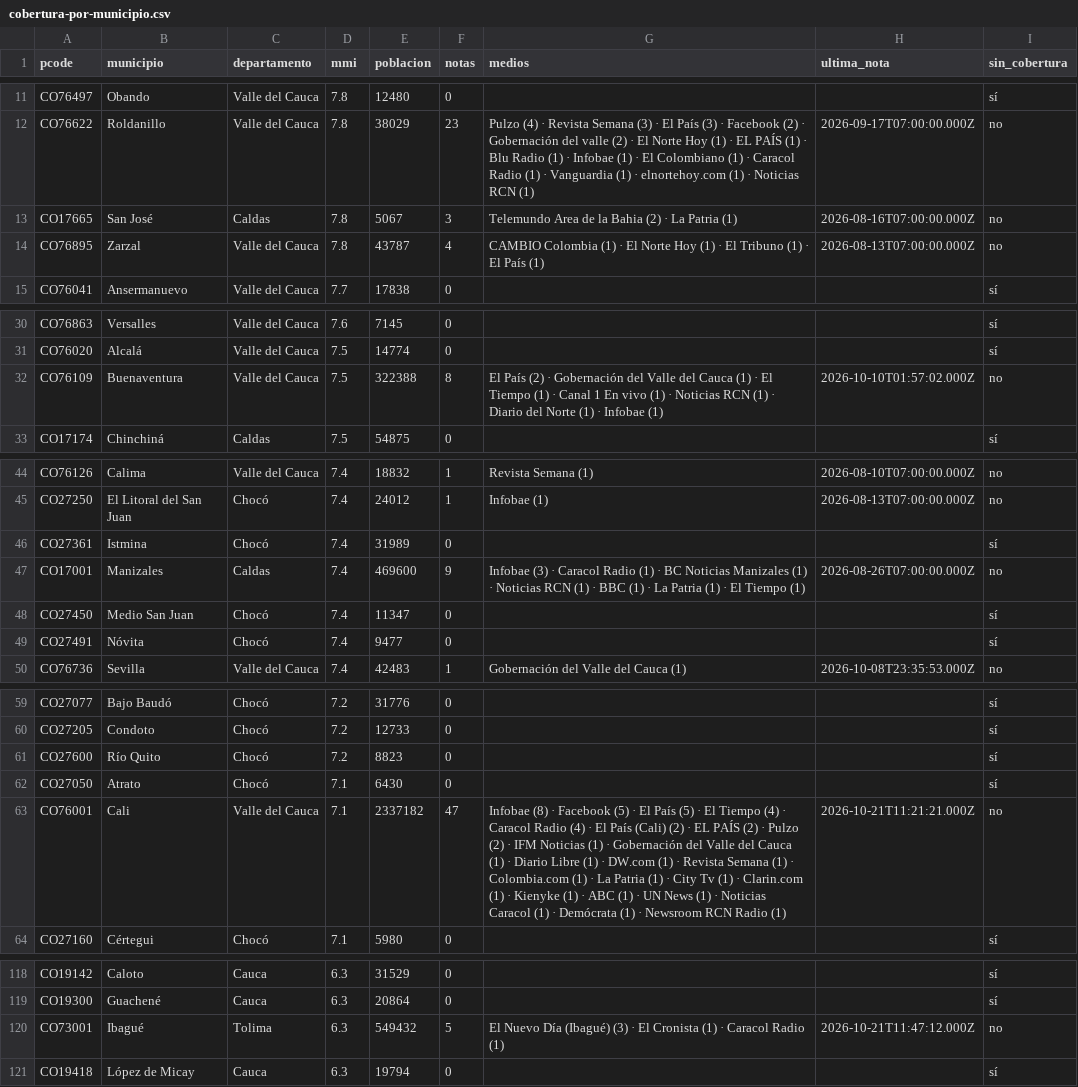
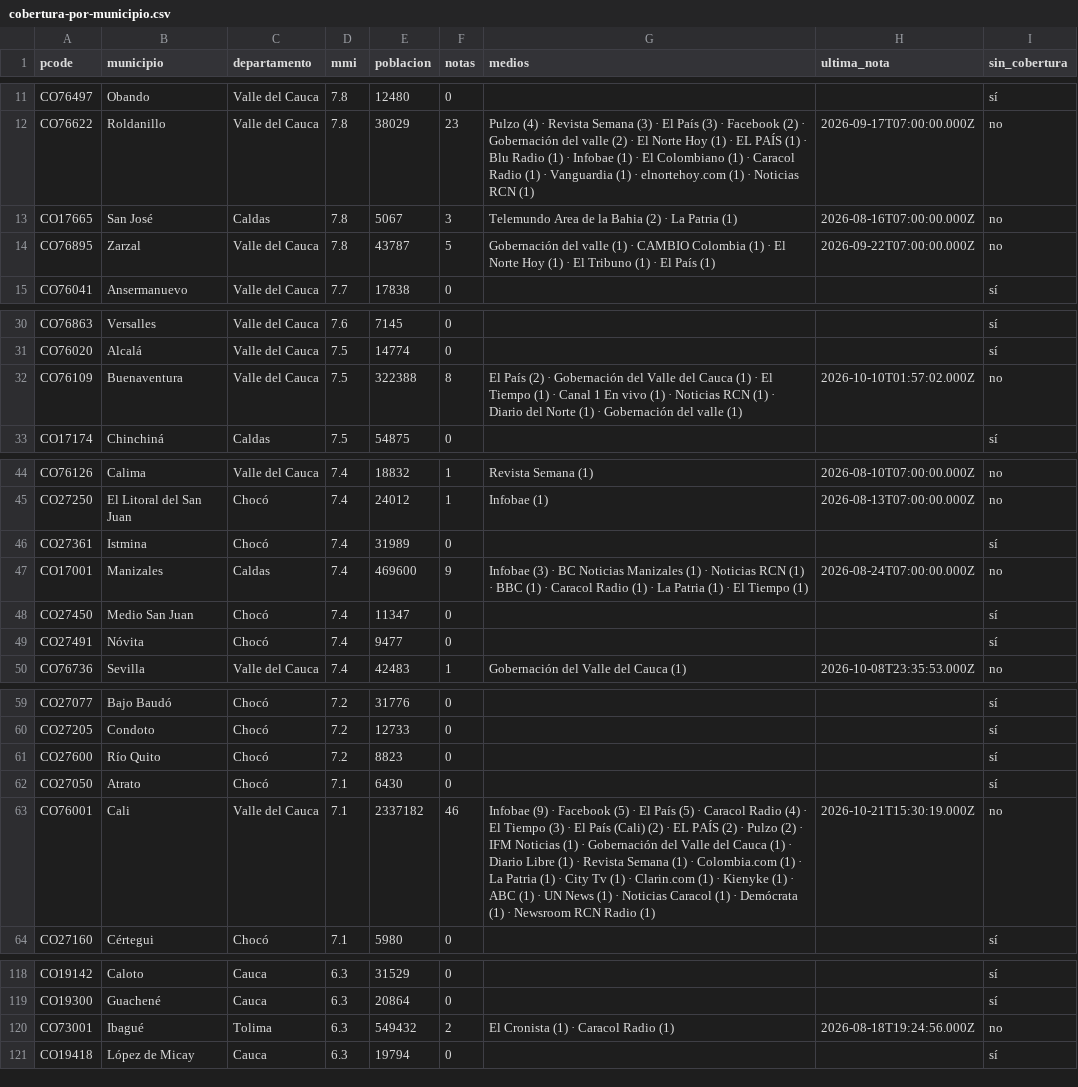
Before and after one commit to YesidAlmanzaGamba/report_cali, a CSV file: data/export/cobertura-por-municipio.csv, drawn as a sheet; only a part is shown, gaps mark what is left out; the diff covers the shown part only.

```diff
--- a/data/export/cobertura-por-municipio.csv
+++ b/data/export/cobertura-por-municipio.csv
@@ -13,3 +13,3 @@ CO76622,Roldanillo,Valle del Cauca,7.8,38029,23,Pulzo (4) · Revista Semana (3)
 CO17665,San José,Caldas,7.8,5067,3,Telemundo Area de la Bahia (2) · La Patria (1),2026-08-16T07:00:00.000Z,no
-CO76895,Zarzal,Valle del Cauca,7.8,43787,4,CAMBIO Colombia (1) · El Norte Hoy (1) · El Tribuno (1) · El País (1),2026-08-13T07:00:00.000Z,no
+CO76895,Zarzal,Valle del Cauca,7.8,43787,5,Gobernación del valle (1) · CAMBIO Colombia (1) · El Norte Hoy (1) · El Tribuno (1) · El País (1),2026-09-22T07:00:00.000Z,no
 CO76041,Ansermanuevo,Valle del Cauca,7.7,17838,0,,,sí
@@ -31,3 +31,3 @@ CO76863,Versalles,Valle del Cauca,7.6,7145,0,,,sí
 CO76020,Alcalá,Valle del Cauca,7.5,14774,0,,,sí
-CO76109,Buenaventura,Valle del Cauca,7.5,322388,8,El País (2) · Gobernación del Valle del Cauca (1) · El Tiempo (1) · Canal 1 En vivo (1) · Noticias RCN (1) · Diario del Norte (1) · Infobae (1),2026-10-10T01:57:02.000Z,no
+CO76109,Buenaventura,Valle del Cauca,7.5,322388,8,El País (2) · Gobernación del Valle del Cauca (1) · El Tiempo (1) · Canal 1 En vivo (1) · Noticias RCN (1) · Diario del Norte (1) · Gobernación del valle (1),2026-10-10T01:57:02.000Z,no
 CO17174,Chinchiná,Caldas,7.5,54875,0,,,sí
@@ -46,3 +46,3 @@ CO27250,El Litoral del San Juan,Chocó,7.4,24012,1,Infobae (1),2026-08-13T07:00:
 CO27361,Istmina,Chocó,7.4,31989,0,,,sí
-CO17001,Manizales,Caldas,7.4,469600,9,Infobae (3) · Caracol Radio (1) · BC Noticias Manizales (1) · Noticias RCN (1) · BBC (1) · La Patria (1) · El Tiempo (1),2026-08-26T07:00:00.000Z,no
+CO17001,Manizales,Caldas,7.4,469600,9,Infobae (3) · BC Noticias Manizales (1) · Noticias RCN (1) · BBC (1) · Caracol Radio (1) · La Patria (1) · El Tiempo (1),2026-08-24T07:00:00.000Z,no
 CO27450,Medio San Juan,Chocó,7.4,11347,0,,,sí
@@ -62,3 +62,3 @@ CO27600,Río Quito,Chocó,7.2,8823,0,,,sí
 CO27050,Atrato,Chocó,7.1,6430,0,,,sí
-CO76001,Cali,Valle del Cauca,7.1,2337182,47,Infobae (8) · Facebook (5) · El País (5) · El Tiempo (4) · Caracol Radio (4) · El País (Cali) (2) · EL PAÍS (2) · Pulzo (2) · IFM Noticias (1) · Gobernación del Valle del Cauca (1) · Diario Libre (1) · DW.com (1) · Revista Semana (1) · Colombia.com (1) · La Patria (1) · City Tv (1) · Clarin.com (1) · Kienyke (1) · ABC (1) · UN News (1) · Noticias Caracol (1) · Demócrata (1) · Newsroom RCN Radio (1),2026-10-21T11:21:21.000Z,no
+CO76001,Cali,Valle del Cauca,7.1,2337182,46,Infobae (9) · Facebook (5) · El País (5) · Caracol Radio (4) · El Tiempo (3) · El País (Cali) (2) · EL PAÍS (2) · Pulzo (2) · IFM Noticias (1) · Gobernación del Valle del Cauca (1) · Diario Libre (1) · Revista Semana (1) · Colombia.com (1) · La Patria (1) · City Tv (1) · Clarin.com (1) · Kienyke (1) · ABC (1) · UN News (1) · Noticias Caracol (1) · Demócrata (1) · Newsroom RCN Radio (1),2026-10-21T15:30:19.000Z,no
 CO27160,Cértegui,Chocó,7.1,5980,0,,,sí
@@ -119,3 +119,3 @@ CO19142,Caloto,Cauca,6.3,31529,0,,,sí
 CO19300,Guachené,Cauca,6.3,20864,0,,,sí
-CO73001,Ibagué,Tolima,6.3,549432,5,El Nuevo Día (Ibagué) (3) · El Cronista (1) · Caracol Radio (1),2026-10-21T11:47:12.000Z,no
+CO73001,Ibagué,Tolima,6.3,549432,2,El Cronista (1) · Caracol Radio (1),2026-08-18T19:24:56.000Z,no
 CO19418,López de Micay,Cauca,6.3,19794,0,,,sí
```
Also changed, not shown: 2 added rows, 3 removed rows and 16 edited cells elsewhere in this file, 5 other files.
